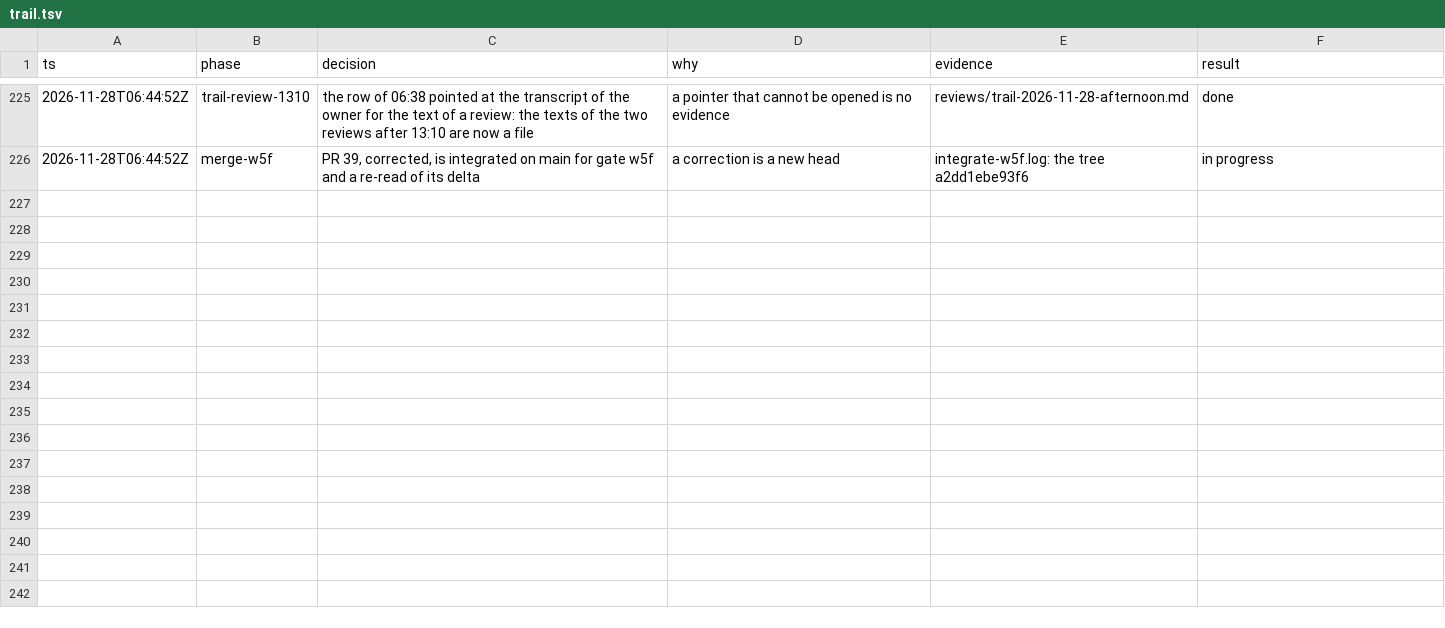
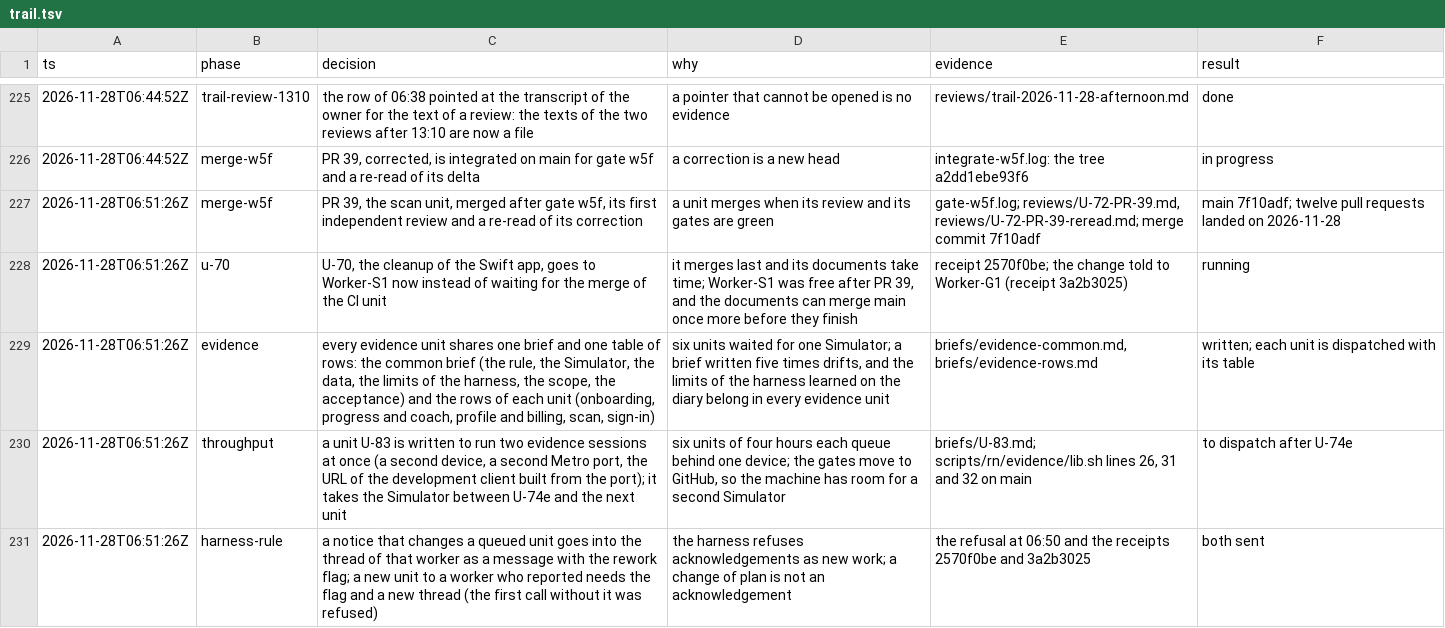
Before and after one commit to phuongddx/cal-ai-coach-app, a TSV file: docs/rn-migration/trail.tsv, drawn as a sheet; only a part is shown, gaps mark what is left out.

```diff
--- a/docs/rn-migration/trail.tsv
+++ b/docs/rn-migration/trail.tsv
@@ -226 +226,6 @@ ts	phase	decision	why	evidence	result
 2026-11-28T06:44:52Z	merge-w5f	PR 39, corrected, is integrated on main for gate w5f and a re-read of its delta	a correction is a new head	integrate-w5f.log: the tree a2dd1ebe93f6	in progress
+2026-11-28T06:51:26Z	merge-w5f	PR 39, the scan unit, merged after gate w5f, its first independent review and a re-read of its correction	a unit merges when its review and its gates are green	gate-w5f.log; reviews/U-72-PR-39.md, reviews/U-72-PR-39-reread.md; merge commit 7f10adf	main 7f10adf; twelve pull requests landed on 2026-11-28
+2026-11-28T06:51:26Z	u-70	U-70, the cleanup of the Swift app, goes to Worker-S1 now instead of waiting for the merge of the CI unit	it merges last and its documents take time; Worker-S1 was free after PR 39, and the documents can merge main once more before they finish	receipt 2570f0be; the change told to Worker-G1 (receipt 3a2b3025)	running
+2026-11-28T06:51:26Z	evidence	every evidence unit shares one brief and one table of rows: the common brief (the rule, the Simulator, the data, the limits of the harness, the scope, the acceptance) and the rows of each unit (onboarding, progress and coach, profile and billing, scan, sign-in)	six units waited for one Simulator; a brief written five times drifts, and the limits of the harness learned on the diary belong in every evidence unit	briefs/evidence-common.md, briefs/evidence-rows.md	written; each unit is dispatched with its table
+2026-11-28T06:51:26Z	throughput	a unit U-83 is written to run two evidence sessions at once (a second device, a second Metro port, the URL of the development client built from the port); it takes the Simulator between U-74e and the next unit	six units of four hours each queue behind one device; the gates move to GitHub, so the machine has room for a second Simulator	briefs/U-83.md; scripts/rn/evidence/lib.sh lines 26, 31 and 32 on main	to dispatch after U-74e
+2026-11-28T06:51:26Z	harness-rule	a notice that changes a queued unit goes into the thread of that worker as a message with the rework flag; a new unit to a worker who reported needs the flag and a new thread (the first call without it was refused)	the harness refuses acknowledgements as new work; a change of plan is not an acknowledgement	the refusal at 06:50 and the receipts 2570f0be and 3a2b3025	both sent
```
Also changed, not shown: docs/rn-migration/ledger.tsv, 2 other files.
